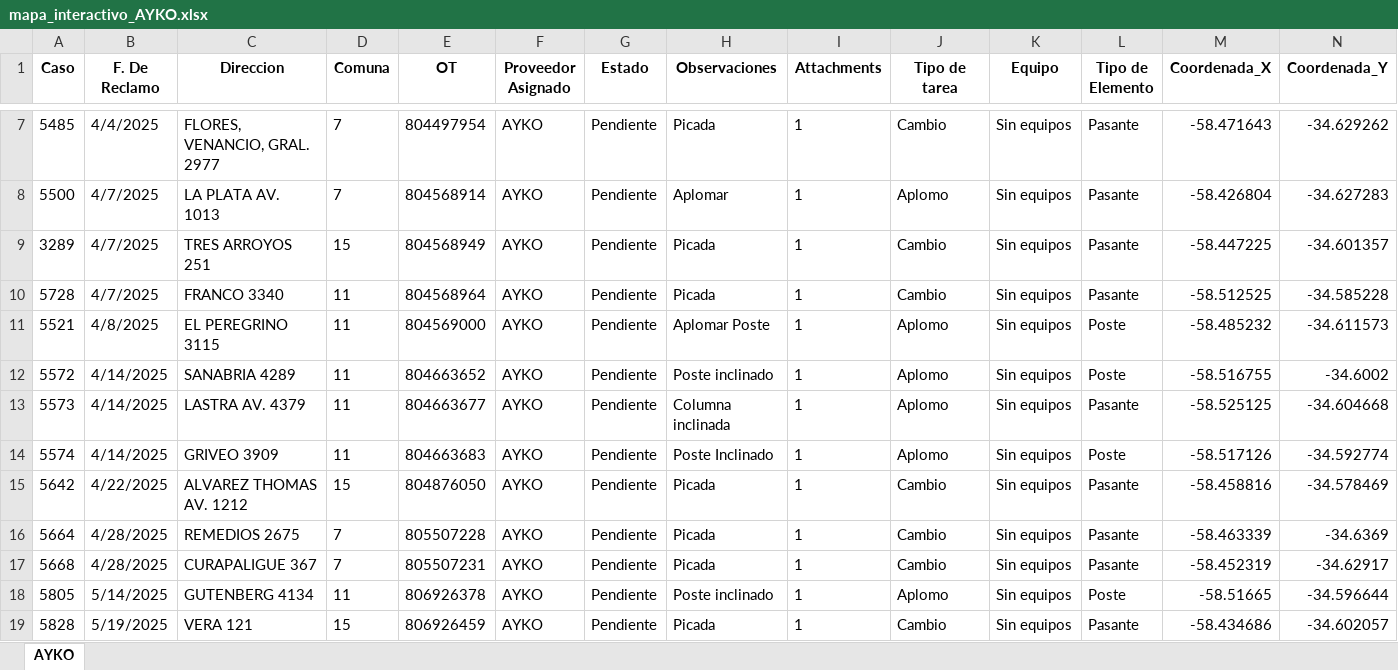
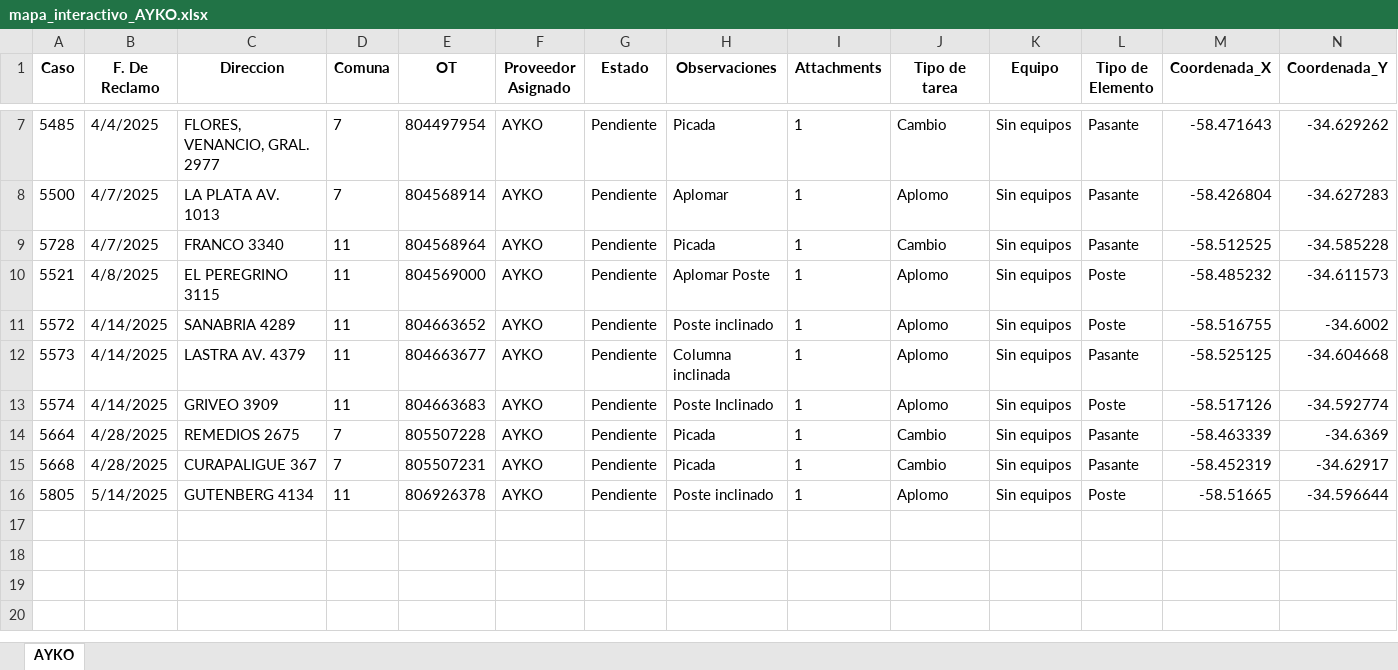
Before and after one commit to riv1matias/mapa_ayko, an Excel workbook: mapa_interactivo_AYKO.xlsx, sheet AYKO, drawn as a sheet; only a part is shown, gaps mark what is left out; values as stored, in another font and other column widths than the file's, no borders; the diff names each change by its address in the sheet, - before the commit and + after, or states it on an @@ line.

Commit message:
🔄 Actualización automática del index.html y archivo Excel

```diff
--- a/mapa_interactivo_AYKO.xlsx (sheet AYKO)
+++ b/mapa_interactivo_AYKO.xlsx (sheet AYKO)
-row 9: 3289 | 4/7/2025 | TRES ARROYOS 251 | 15 | 804568949 | AYKO | Pendiente | Picada | 1 | Cambio | Sin equipos | Pasante | -58.447225 | -34.601357
-row 15: 5642 | 4/22/2025 | ALVAREZ THOMAS AV. 1212 | 15 | 804876050 | AYKO | Pendiente | Picada | 1 | Cambio | Sin equipos | Pasante | -58.458816 | -34.578469
-row 19: 5828 | 5/19/2025 | VERA 121 | 15 | 806926459 | AYKO | Pendiente | Picada | 1 | Cambio | Sin equipos | Pasante | -58.434686 | -34.602057
```
Also changed, not shown: 1 other file.
